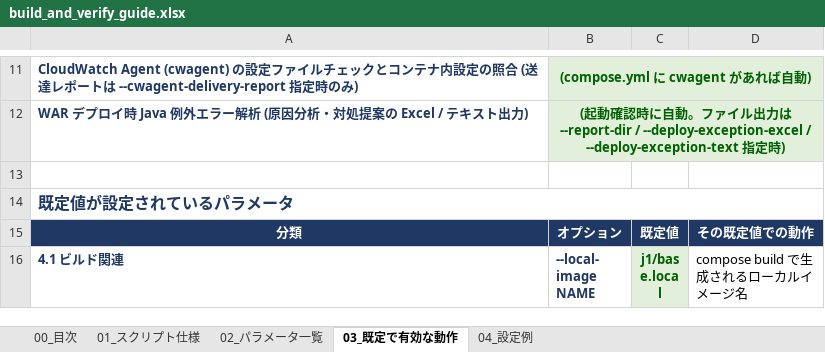
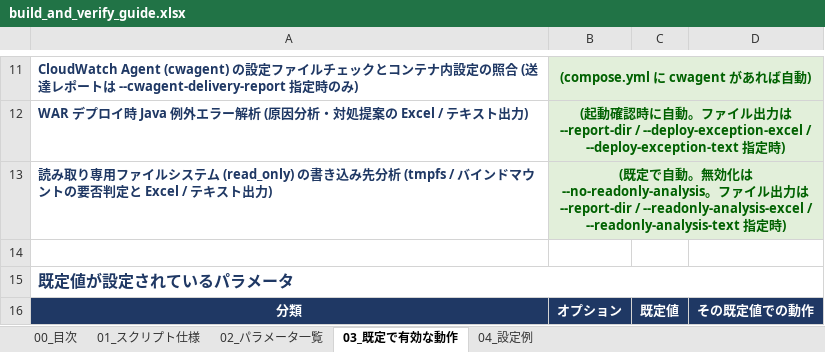
Before and after one commit to ProjectRubyRing/Container_Compose_Build_Push_v2_from_Codex, an Excel workbook: docs/build_and_verify_guide.xlsx, sheet 03_既定で有効な動作, drawn as a sheet; only a part is shown, gaps mark what is left out; the shorter side is filled out with more unchanged rows; values as stored, in another font and other column widths than the file's, no borders; the diff names each change by its address in the sheet, - before the commit and + after, or states it on an @@ line.

```diff
--- a/docs/build_and_verify_guide.xlsx (sheet 03_既定で有効な動作)
+++ b/docs/build_and_verify_guide.xlsx (sheet 03_既定で有効な動作)
+row 13: 読み取り専用ファイルシステム (read_only) の書き込み先分析 (tmpfs / バインドマウントの要否判定と Excel / テキスト出力) | (既定で自動。無効化は --no-readonly-analysis。ファイル出力は --report-dir / --readonly-analysis-excel / --readonly-analysis-text 指定時)
```
Also changed, not shown: sheet 02_パラメータ一覧, sheet 01_スクリプト仕様, sheet 04_設定例, sheet 00_目次, docs/build_and_push_guide.xlsx, docs/buildx_build_and_push_guide.xlsx, 10 other files.
